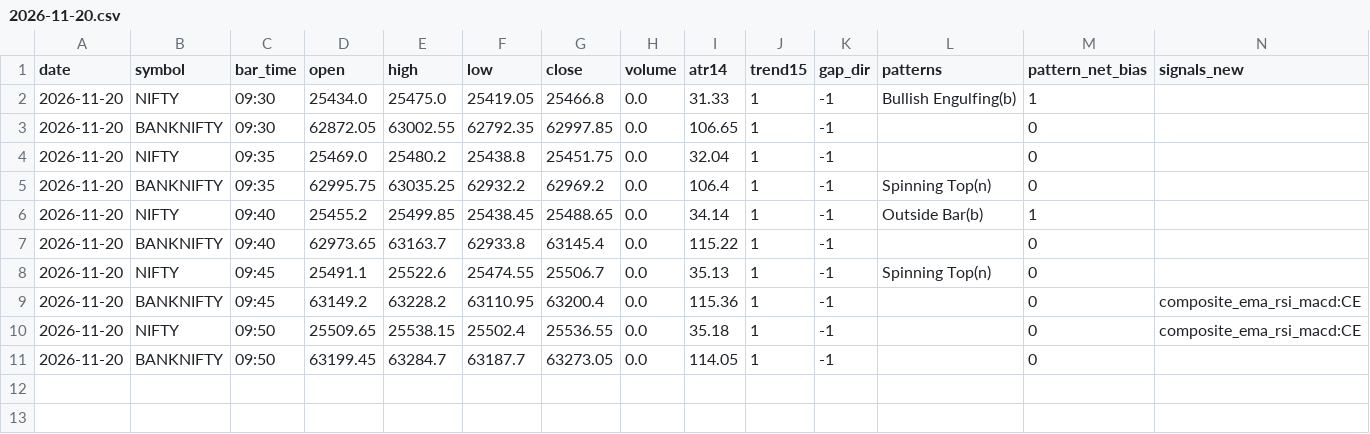
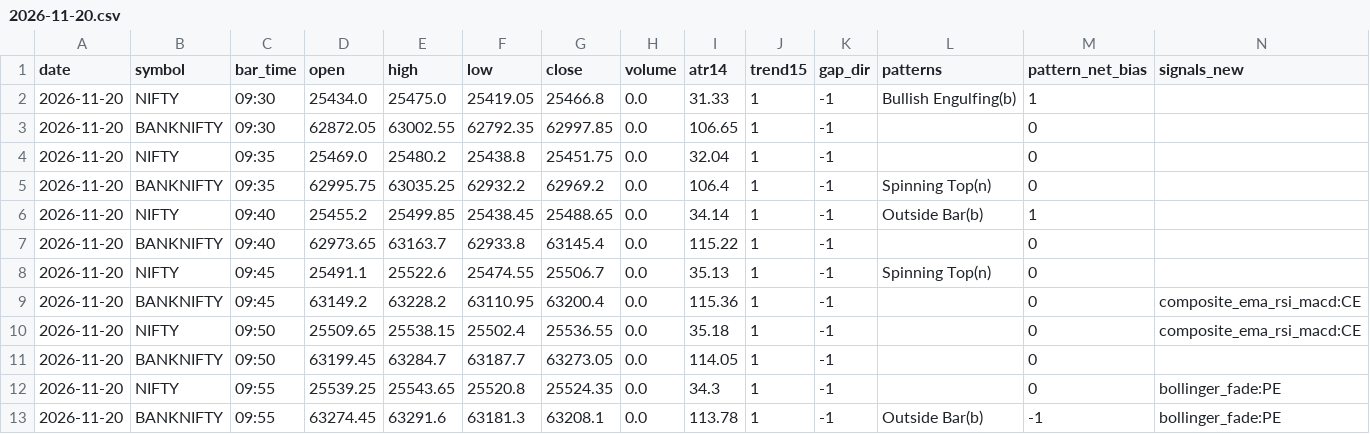
Before and after one commit to kothasanketh93-afk/options-alert-scanner, a CSV file: ledger/pattern_tape/2026-11-20.csv, drawn as a sheet; only a part is shown; rows hold the shown columns only; the diff names each change by its address in the sheet, - before the commit and + after, or states it on an @@ line.

```diff
--- a/ledger/pattern_tape/2026-11-20.csv
+++ b/ledger/pattern_tape/2026-11-20.csv
+row 12: 2026-11-20 | NIFTY | 09:55 | 25539.25 | 25543.65 | 25520.8 | 25524.35 | 0.0 | 34.3 | 1 | -1 |  | 0 | bollinger_fade:PE
+row 13: 2026-11-20 | BANKNIFTY | 09:55 | 63274.45 | 63291.6 | 63181.3 | 63208.1 | 0.0 | 113.78 | 1 | -1 | Outside Bar(b) | -1 | bollinger_fade:PE
```
Also changed, not shown: 3 other files.
